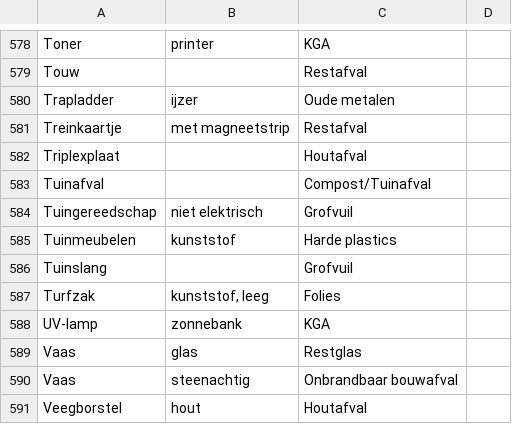
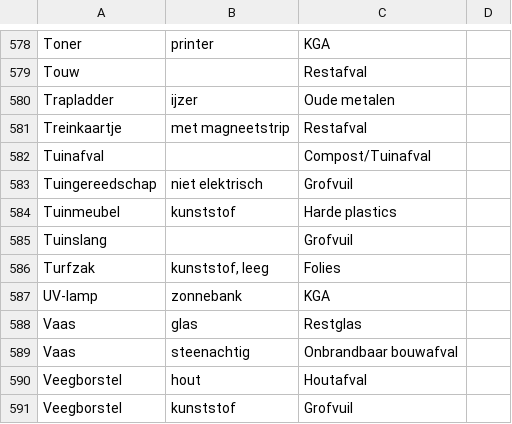
Before and after one commit to hapytex/afvalalfabet, a CSV file: data/data.csv, drawn as a sheet; only a part is shown, gaps mark what is left out; the shorter side is filled out with more unchanged rows.

```diff
--- a/data/data.csv
+++ b/data/data.csv
@@ -581,6 +581,5 @@ Trapladder,ijzer,Oude metalen,
 Treinkaartje,met magneetstrip,Restafval,
-Triplexplaat,,Houtafval,
 Tuinafval,,Compost/Tuinafval,
 Tuingereedschap,niet elektrisch,Grofvuil,
-Tuinmeubelen,kunststof,Harde plastics,
+Tuinmeubel,kunststof,Harde plastics,
 Tuinslang,,Grofvuil,
```
Also changed, not shown: data/synonyms.csv.
